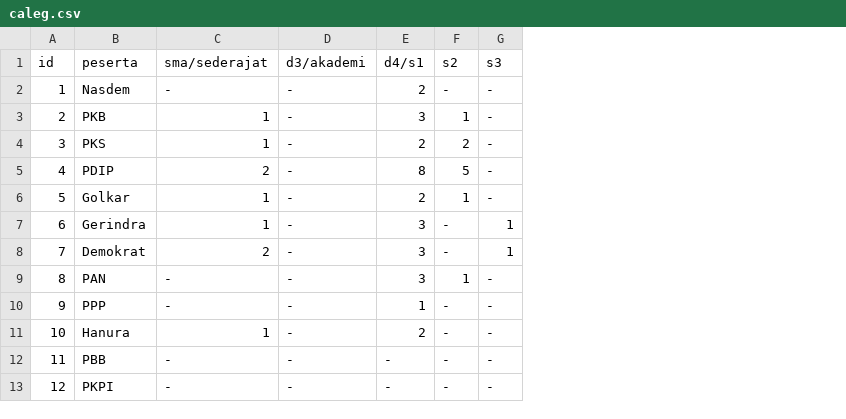
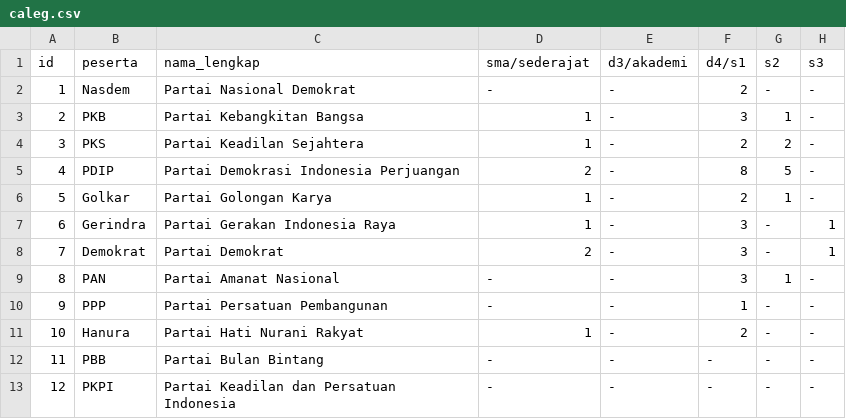
Before and after one commit to pemiluAPI/pemilu-data, a CSV file: tingkat-pendidikan-caleg/caleg.csv, drawn as a sheet; the diff names each change by its address in the sheet, - before the commit and + after, or states it on an @@ line.

Commit message:
add filed nama lengkap on tingkat pendidikan caleg

```diff
--- a/tingkat-pendidikan-caleg/caleg.csv
+++ b/tingkat-pendidikan-caleg/caleg.csv
+column C (nama_lengkap), rows 2-13: Partai Nasional Demokrat | Partai Kebangkitan Bangsa | Partai Keadilan Sejahtera | Partai Demokrasi Indonesia Perjuangan | Partai Golongan Karya | Partai Gerakan Indonesia Raya | Partai Demokrat | Partai Amanat Nasional | Partai Persatuan Pembangunan | Partai Hati Nurani Rakyat | Partai Bulan Bintang | Partai Keadilan dan Persatuan Indonesia
```
